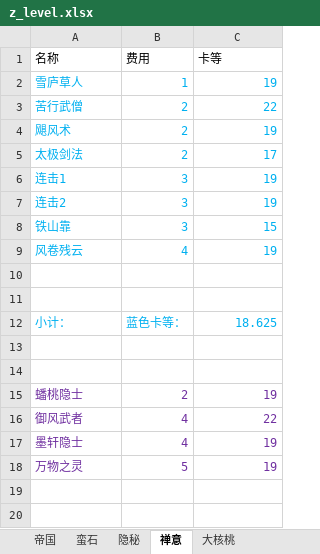
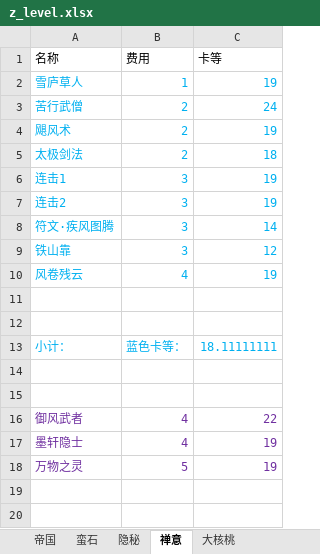
Before and after one commit to XTsuola/keyuanWeb, an Excel workbook: src/views/game/zlzq/cardList/dahetaoCard/z_level.xlsx, sheet 禅意, drawn as a sheet; only a part is shown; values as stored, in another font and other column widths than the file's, no borders; removed rows and columns are numbered as before the commit, all else as after; the diff covers the shown part only; the diff names each change by its address in the sheet, - before the commit and + after, or states it on an @@ line.

```diff
--- a/src/views/game/zlzq/cardList/dahetaoCard/z_level.xlsx (sheet 禅意)
+++ b/src/views/game/zlzq/cardList/dahetaoCard/z_level.xlsx (sheet 禅意)
-C3 (卡等): 22
+C3 (卡等): 24
-C5 (卡等): 17
+C5 (卡等): 18
+row 8: 符文·疾风图腾 | 3 | 14
-C9 (卡等): 15
+C9 (卡等): 12
-C13 (卡等): 18.625
+C13 (卡等): 18.11111111
-row 15: 蟠桃隐士 | 2 | 19
```
Also changed, not shown: 4 edited cells elsewhere in this sheet, sheet 帝国, sheet 隐秘, sheet 蛮石, formulas that keep their value, src/utils/sxsyzlzq/zzz_xingyuzhanli.xlsx, src/views/game/zlzq/cardList/qieCard/z_level.xlsx, 14 other files.
